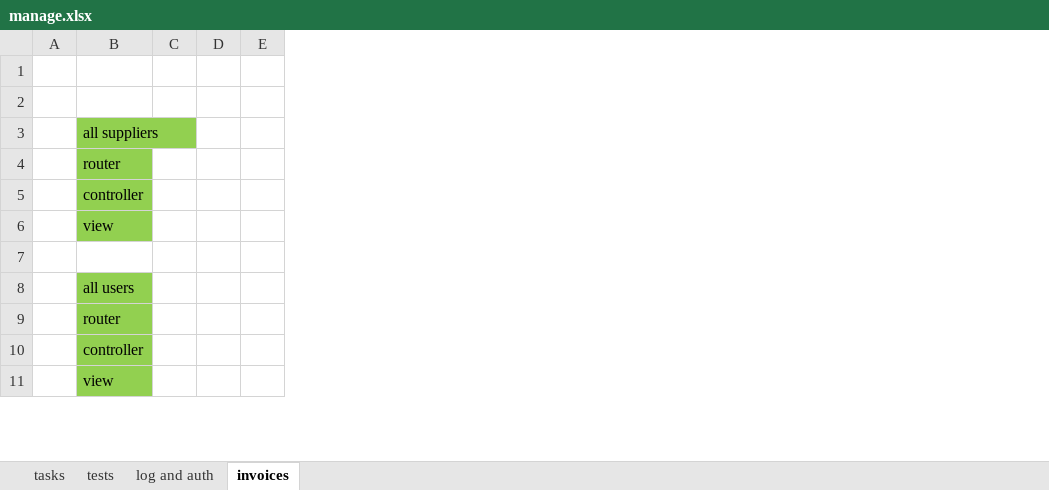
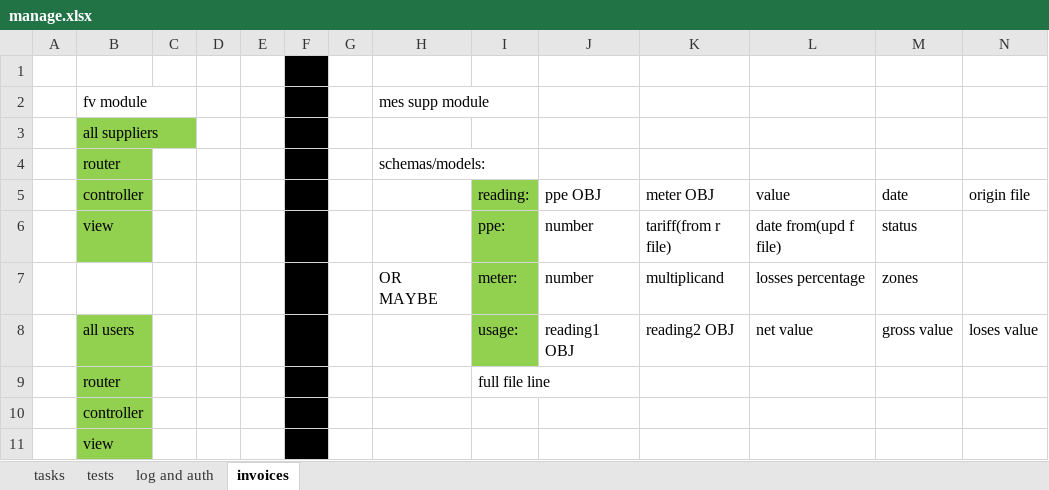
Before and after one commit to KowalczykL/heroku_deploy_20190329, an Excel workbook: manage.xlsx, sheet invoices, drawn as a sheet; only a part is shown; values as stored, in another font and other column widths than the file's, no borders; the diff names each change by its address in the sheet, - before the commit and + after, or states it on an @@ line.

```diff
--- a/manage.xlsx (sheet invoices)
+++ b/manage.xlsx (sheet invoices)
+column F, empty
+column G, empty
+column H (mes supp module), rows 4-7: schemas/models: |  |  | OR MAYBE
+column I, rows 5-9: reading: | ppe: | meter: | usage: | full file line
+column J, rows 5-8: ppe OBJ | number | number | reading1 OBJ
+column K, rows 5-8: meter OBJ | tariff(from r file) | multiplicand | reading2 OBJ
+column L, rows 5-8: value | date from(upd f file) | losses percentage | net value
+column M, rows 5-8: date | status | zones | gross value
+column N, rows 5-8: origin file |  |  | loses value
-row 2: (empty)
+row 2:  | fv module |  |  |  |  |  | mes supp module
-row 7: (empty)
+row 7:  |  |  |  |  |  |  | OR MAYBE | meter: | number | multiplicand | losses percentage | zones
```
Also changed, not shown: 1 other file.
